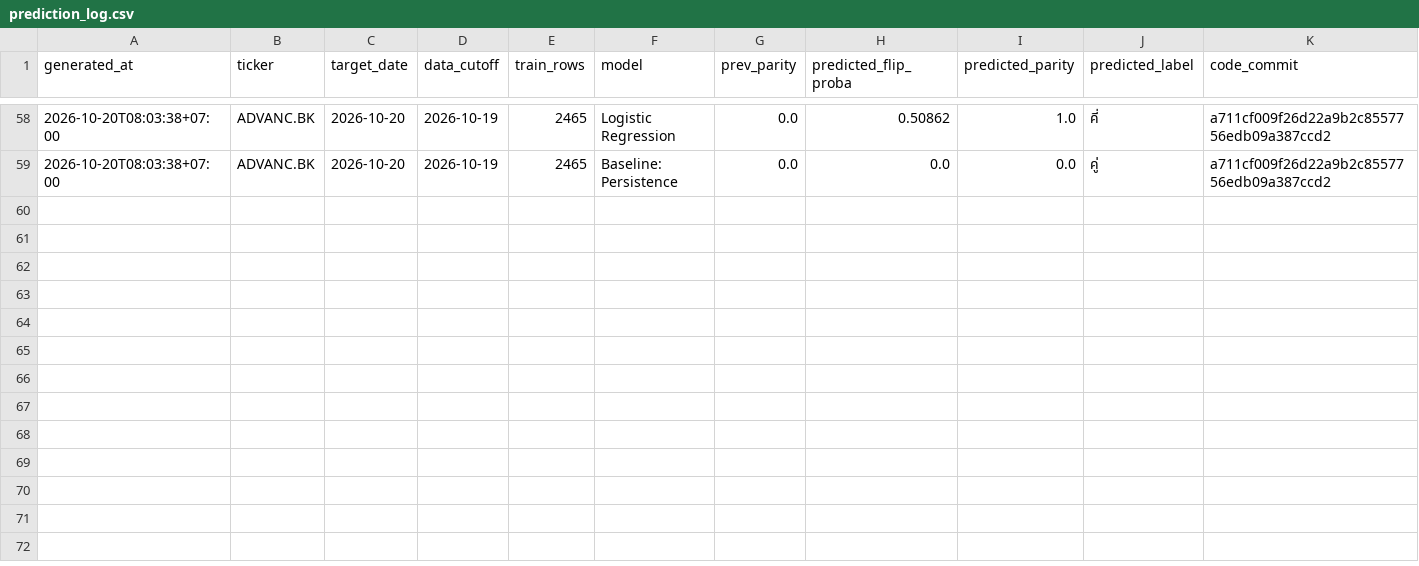
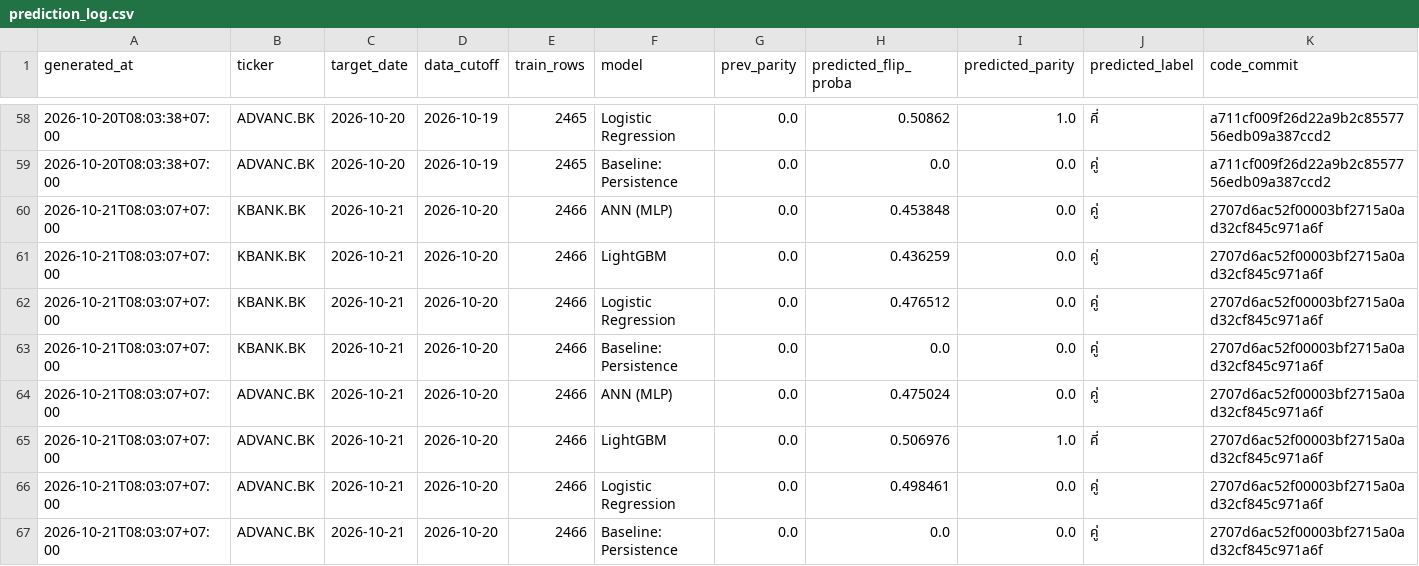
Before and after one commit to panifield/CN340_Stock_Prediction, a CSV file: task_a/results/prediction_log.csv, drawn as a sheet; only a part is shown, gaps mark what is left out; rows hold the shown columns only; the diff names each change by its address in the sheet, - before the commit and + after, or states it on an @@ line.

Commit message:
task_a prediction log: 2026-10-21

```diff
--- a/task_a/results/prediction_log.csv
+++ b/task_a/results/prediction_log.csv
+row 60: 2026-10-21T08:03:07+07:00 | KBANK.BK | 2026-10-21 | 2026-10-20 | 2466 | ANN (MLP) | 0.0 | 0.453848 | 0.0 | คู่ | 2707d6ac52f00003bf2715a0ad32cf845c971a6f
+row 61: 2026-10-21T08:03:07+07:00 | KBANK.BK | 2026-10-21 | 2026-10-20 | 2466 | LightGBM | 0.0 | 0.436259 | 0.0 | คู่ | 2707d6ac52f00003bf2715a0ad32cf845c971a6f
+row 62: 2026-10-21T08:03:07+07:00 | KBANK.BK | 2026-10-21 | 2026-10-20 | 2466 | Logistic Regression | 0.0 | 0.476512 | 0.0 | คู่ | 2707d6ac52f00003bf2715a0ad32cf845c971a6f
+row 63: 2026-10-21T08:03:07+07:00 | KBANK.BK | 2026-10-21 | 2026-10-20 | 2466 | Baseline: Persistence | 0.0 | 0.0 | 0.0 | คู่ | 2707d6ac52f00003bf2715a0ad32cf845c971a6f
+row 64: 2026-10-21T08:03:07+07:00 | ADVANC.BK | 2026-10-21 | 2026-10-20 | 2466 | ANN (MLP) | 0.0 | 0.475024 | 0.0 | คู่ | 2707d6ac52f00003bf2715a0ad32cf845c971a6f
+row 65: 2026-10-21T08:03:07+07:00 | ADVANC.BK | 2026-10-21 | 2026-10-20 | 2466 | LightGBM | 0.0 | 0.506976 | 1.0 | คี่ | 2707d6ac52f00003bf2715a0ad32cf845c971a6f
+row 66: 2026-10-21T08:03:07+07:00 | ADVANC.BK | 2026-10-21 | 2026-10-20 | 2466 | Logistic Regression | 0.0 | 0.498461 | 0.0 | คู่ | 2707d6ac52f00003bf2715a0ad32cf845c971a6f
+row 67: 2026-10-21T08:03:07+07:00 | ADVANC.BK | 2026-10-21 | 2026-10-20 | 2466 | Baseline: Persistence | 0.0 | 0.0 | 0.0 | คู่ | 2707d6ac52f00003bf2715a0ad32cf845c971a6f
```
